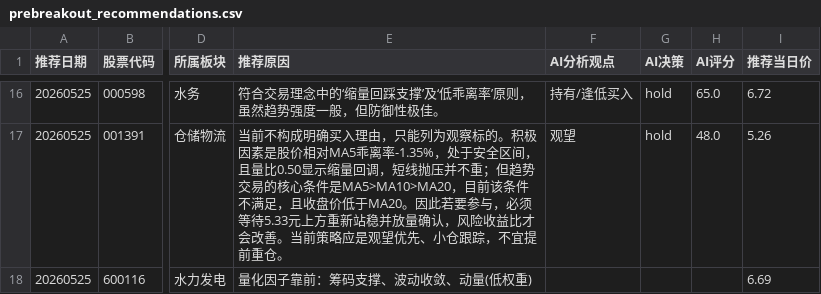
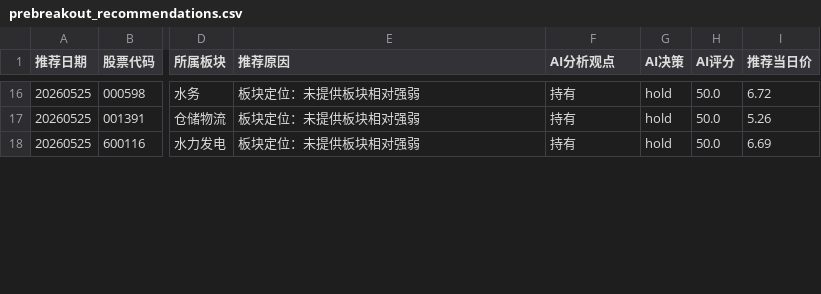
Before and after one commit to fisher-admin/stock-report, a CSV file: data/recommendation_analytics/prebreakout_recommendations.csv, drawn as a sheet; only a part is shown, gaps mark what is left out; the diff covers the shown part only; the diff names each change by its address in the sheet, - before the commit and + after, or states it on an @@ line.

```diff
--- a/data/recommendation_analytics/prebreakout_recommendations.csv
+++ b/data/recommendation_analytics/prebreakout_recommendations.csv
-E16 (推荐原因): 符合交易理念中的‘缩量回踩支撑’及‘低乖离率’原则，虽然趋势强度一般，但防御性极佳。
+E16 (推荐原因): 板块定位：未提供板块相对强弱
-F16 (AI分析观点): 持有/逢低买入
+F16 (AI分析观点): 持有
-H16 (AI评分): 65.0
+H16 (AI评分): 50.0
-E17 (推荐原因): 当前不构成明确买入理由，只能列为观察标的。积极因素是股价相对MA5乖离率-1.35%，处于安全区间，且量比0.50显示缩量回调，短线抛压并不重；但趋势交易的核心条件是MA5>MA10>MA20，目前该条件不满足，且收盘价低于MA20。因此若要参与，必须等待5.33元上方重新站稳并放量确认，风险收益比才会改善。当前策略应是观望优先、小仓跟踪，不宜提前重仓。
+E17 (推荐原因): 板块定位：未提供板块相对强弱
-F17 (AI分析观点): 观望
+F17 (AI分析观点): 持有
-H17 (AI评分): 48.0
+H17 (AI评分): 50.0
-E18 (推荐原因): 量化因子靠前：筹码支撑、波动收敛、动量(低权重)
+E18 (推荐原因): 板块定位：未提供板块相对强弱
-F18 (AI分析观点): (empty)
+F18 (AI分析观点): 持有
-G18 (AI决策): (empty)
+G18 (AI决策): hold
-H18 (AI评分): (empty)
+H18 (AI评分): 50.0
```
Also changed, not shown: 79 edited cells elsewhere in this file, 6 other files.
